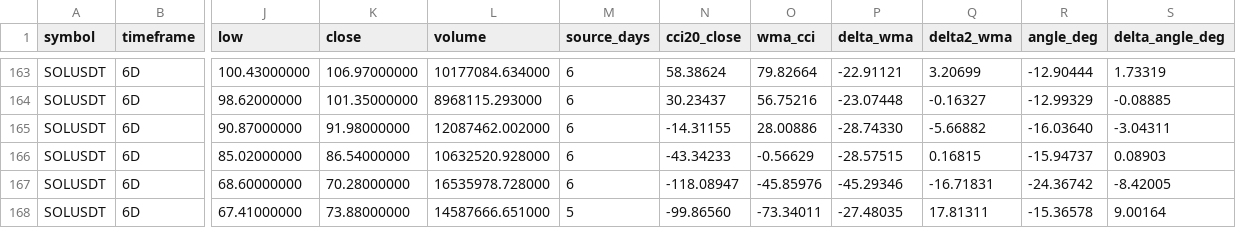
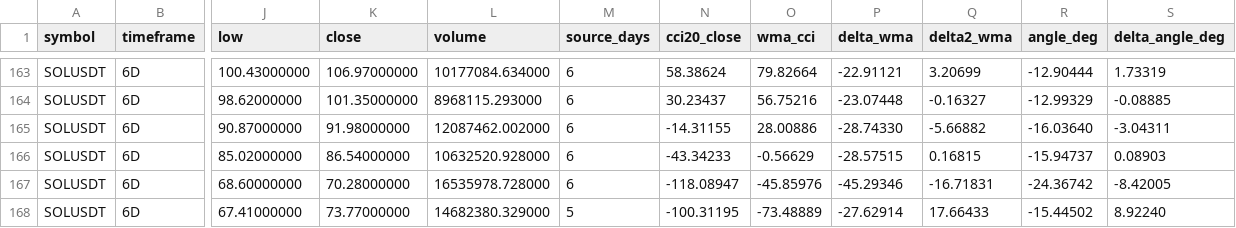
Before and after one commit to imthequin2811-gif/radar-pisau-jatuh, a CSV file: data/radar/SOLUSDT_6D_radar.csv, drawn as a sheet; only a part is shown, gaps mark what is left out; the diff names each change by its address in the sheet, - before the commit and + after, or states it on an @@ line.

```diff
--- a/data/radar/SOLUSDT_6D_radar.csv
+++ b/data/radar/SOLUSDT_6D_radar.csv
-K168 (close): 73.88000000
+K168 (close): 73.77000000
-L168 (volume): 14587666.651000
+L168 (volume): 14682380.329000
-N168 (cci20_close): -99.86560
+N168 (cci20_close): -100.31195
-O168 (wma_cci): -73.34011
+O168 (wma_cci): -73.48889
-P168 (delta_wma): -27.48035
+P168 (delta_wma): -27.62914
-Q168 (delta2_wma): 17.81311
+Q168 (delta2_wma): 17.66433
-R168 (angle_deg): -15.36578
+R168 (angle_deg): -15.44502
-S168 (delta_angle_deg): 9.00164
+S168 (delta_angle_deg): 8.92240
```
Also changed, not shown: data/binance/BNBUSDT_1D_source.csv, data/binance/BTCUSDT_1D_source.csv, 18 other files.
